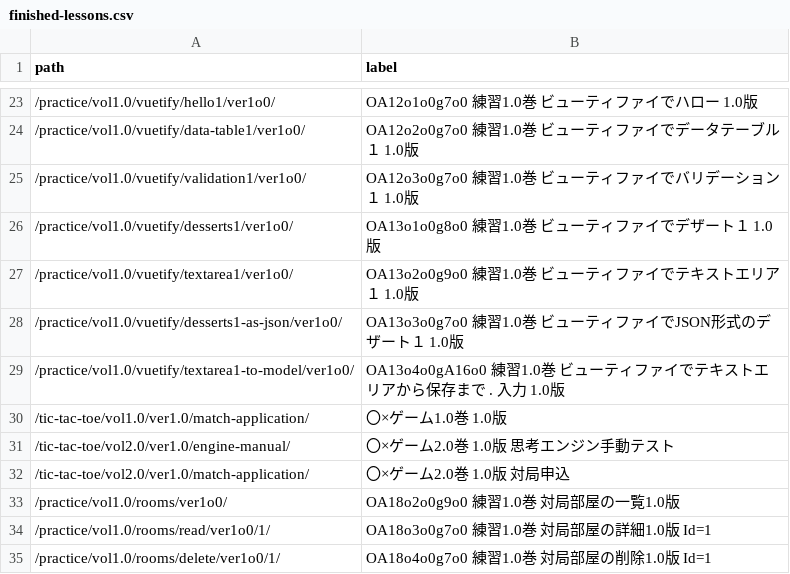
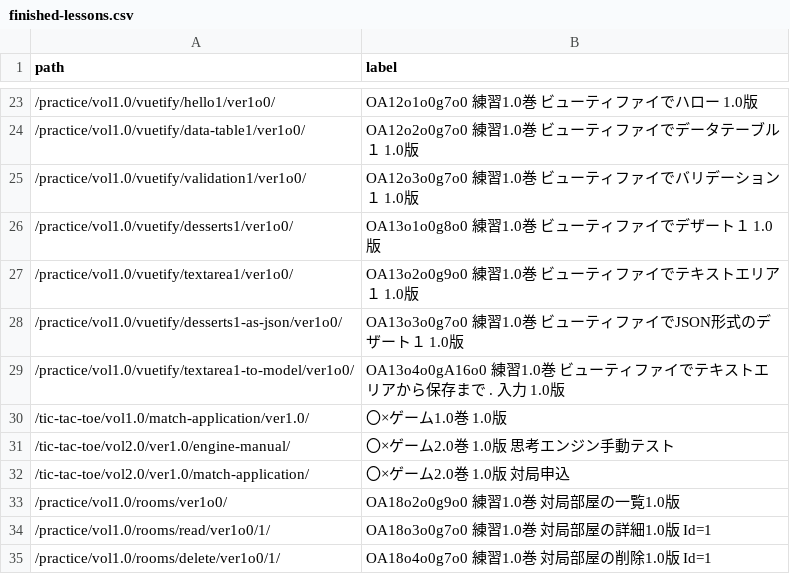
Before and after one commit to muzudho/django-practice2, a CSV file: src1/apps1/launcher_vol1o0/data/finished-lessons.csv, drawn as a sheet; only a part is shown, gaps mark what is left out.

```diff
--- a/src1/apps1/launcher_vol1o0/data/finished-lessons.csv
+++ b/src1/apps1/launcher_vol1o0/data/finished-lessons.csv
@@ -29,3 +29,3 @@ path,label
 /practice/vol1.0/vuetify/textarea1-to-model/ver1o0/,OA13o4o0gA16o0 練習1.0巻 ビューティファイでテキストエリアから保存まで . 入力 1.0版
-/tic-tac-toe/vol1.0/ver1.0/match-application/,〇×ゲーム1.0巻 1.0版
+/tic-tac-toe/vol1.0/match-application/ver1.0/,〇×ゲーム1.0巻 1.0版
 /tic-tac-toe/vol2.0/ver1.0/engine-manual/,〇×ゲーム2.0巻 1.0版 思考エンジン手動テスト
```
Also changed, not shown: 2 other files.
